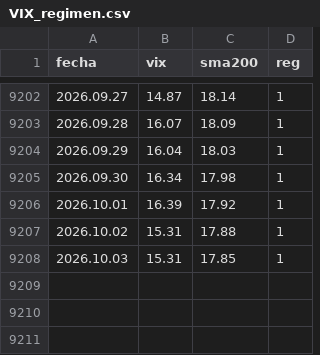
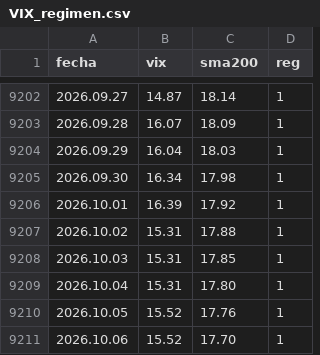
Before and after one commit to Oaragunde/vxn-feed, a CSV file: VIX_regimen.csv, drawn as a sheet; only a part is shown, gaps mark what is left out; the diff names each change by its address in the sheet, - before the commit and + after, or states it on an @@ line.

```diff
--- a/VIX_regimen.csv
+++ b/VIX_regimen.csv
+row 9209: 2026.10.04 | 15.31 | 17.80 | 1
+row 9210: 2026.10.05 | 15.52 | 17.76 | 1
+row 9211: 2026.10.06 | 15.52 | 17.70 | 1
```
Also changed, not shown: GVZ_regimen.csv, VXN_regimen.csv.
